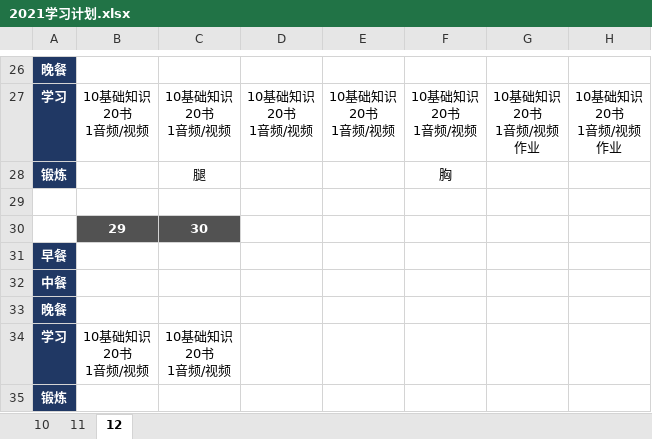
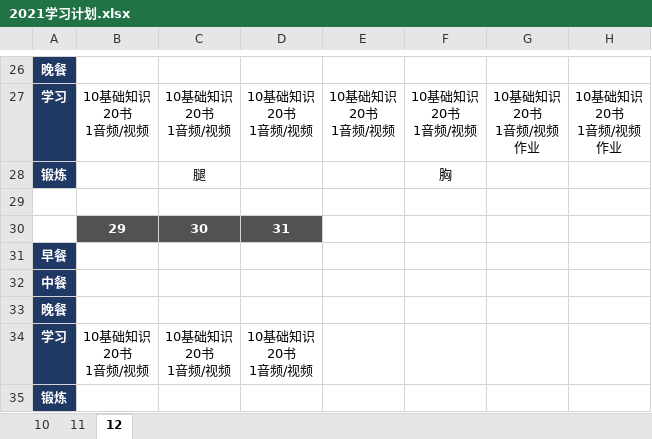
Before and after one commit to marmot-cn/readingNotes, an Excel workbook: 计划/2021学习计划.xlsx, sheet 12, drawn as a sheet; only a part is shown, gaps mark what is left out; values as stored, in another font and other column widths than the file's, no borders; ↵ is a line break in a cell; the diff names each change by its address in the sheet, - before the commit and + after, or states it on an @@ line.

```diff
--- a/计划/2021学习计划.xlsx (sheet 12)
+++ b/计划/2021学习计划.xlsx (sheet 12)
-D30: (empty)
+D30: 31
-D30 fill: none
+D30 fill: #525252
-D34: (empty)
+D34: 10基础知识 ↵ 20书 ↵ 1音频/视频
```
Also changed, not shown: 笔记/CBAP/知识点.xlsx, 13 other files.
